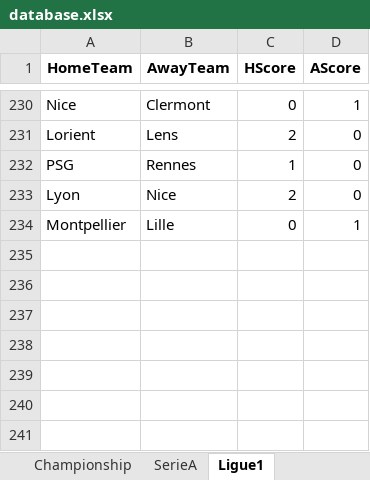
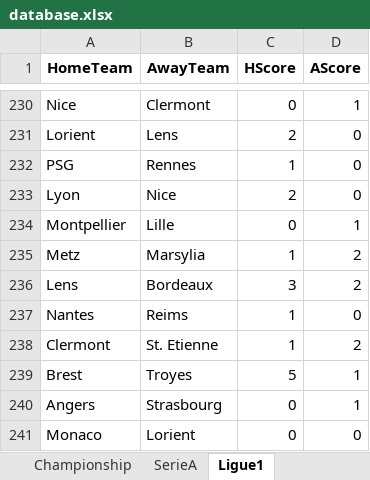
Before and after one commit to sewcio543/predictions, an Excel workbook: database.xlsx, sheet Ligue1, drawn as a sheet; only a part is shown, gaps mark what is left out; values as stored, in another font and other column widths than the file's, no borders; the diff names each change by its address in the sheet, - before the commit and + after, or states it on an @@ line.

```diff
--- a/database.xlsx (sheet Ligue1)
+++ b/database.xlsx (sheet Ligue1)
+row 235: Metz | Marsylia | 1 | 2
+row 236: Lens | Bordeaux | 3 | 2
+row 237: Nantes | Reims | 1 | 0
+row 238: Clermont | St. Etienne | 1 | 2
+row 239: Brest | Troyes | 5 | 1
+row 240: Angers | Strasbourg | 0 | 1
+row 241: Monaco | Lorient | 0 | 0
```
Also changed, not shown: sheet SerieA, sheet LaLiga, sheet PremierLeague, sheet Championship, sheet Bundesliga, 13 other files.
